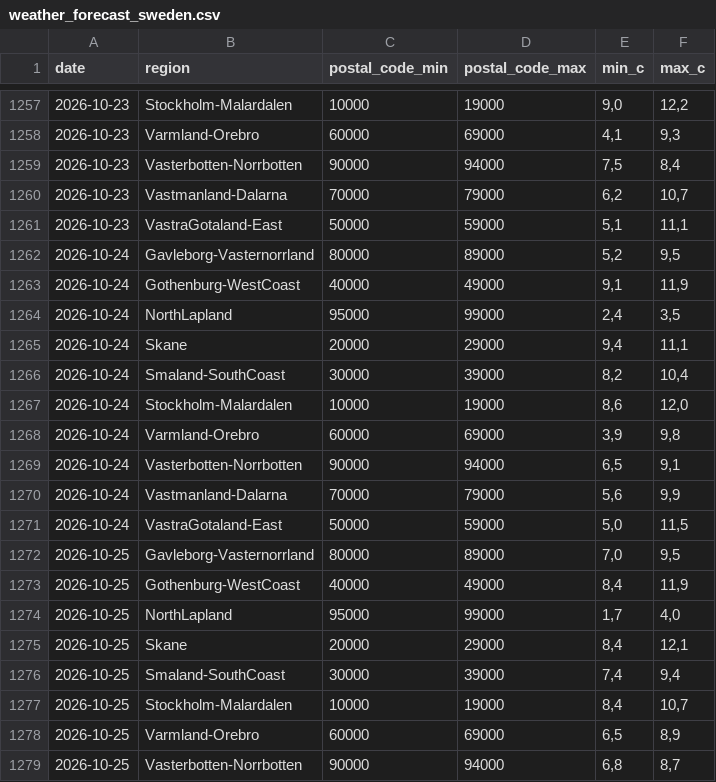
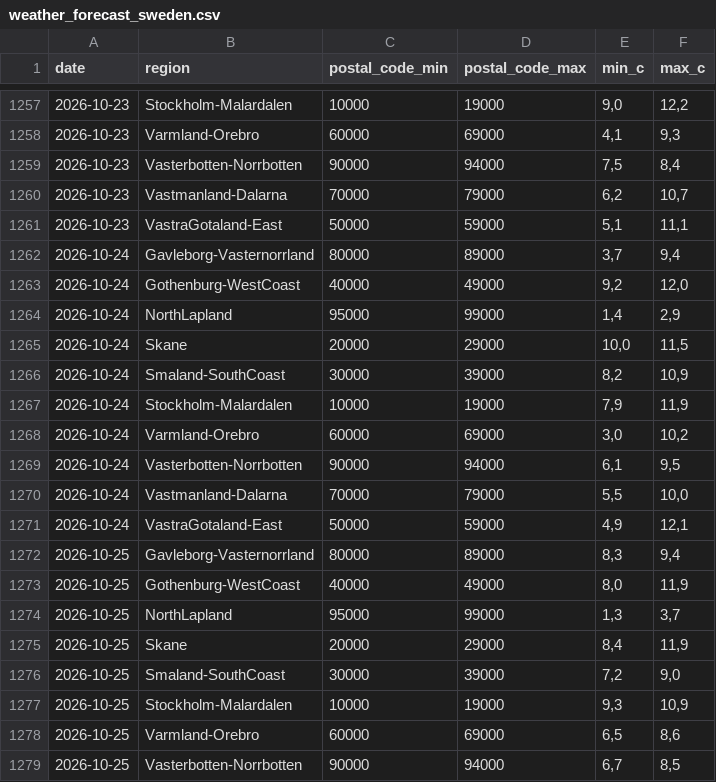
Before and after one commit to Erik-SkiConnect/swedish-weather-agent, a CSV file: weather_forecast_sweden.csv, drawn as a sheet; only a part is shown, gaps mark what is left out; the diff covers the shown part only.

```diff
--- a/weather_forecast_sweden.csv
+++ b/weather_forecast_sweden.csv
@@ -1261,19 +1261,19 @@ date,region,postal_code_min,postal_code_max,min_c,max_c
 2026-10-23,VastraGotaland-East,50000,59000,"5,1","11,1"
-2026-10-24,Gavleborg-Vasternorrland,80000,89000,"5,2","9,5"
-2026-10-24,Gothenburg-WestCoast,40000,49000,"9,1","11,9"
-2026-10-24,NorthLapland,95000,99000,"2,4","3,5"
-2026-10-24,Skane,20000,29000,"9,4","11,1"
-2026-10-24,Smaland-SouthCoast,30000,39000,"8,2","10,4"
-2026-10-24,Stockholm-Malardalen,10000,19000,"8,6","12,0"
-2026-10-24,Varmland-Orebro,60000,69000,"3,9","9,8"
-2026-10-24,Vasterbotten-Norrbotten,90000,94000,"6,5","9,1"
-2026-10-24,Vastmanland-Dalarna,70000,79000,"5,6","9,9"
-2026-10-24,VastraGotaland-East,50000,59000,"5,0","11,5"
-2026-10-25,Gavleborg-Vasternorrland,80000,89000,"7,0","9,5"
-2026-10-25,Gothenburg-WestCoast,40000,49000,"8,4","11,9"
-2026-10-25,NorthLapland,95000,99000,"1,7","4,0"
-2026-10-25,Skane,20000,29000,"8,4","12,1"
-2026-10-25,Smaland-SouthCoast,30000,39000,"7,4","9,4"
-2026-10-25,Stockholm-Malardalen,10000,19000,"8,4","10,7"
-2026-10-25,Varmland-Orebro,60000,69000,"6,5","8,9"
-2026-10-25,Vasterbotten-Norrbotten,90000,94000,"6,8","8,7"
+2026-10-24,Gavleborg-Vasternorrland,80000,89000,"3,7","9,4"
+2026-10-24,Gothenburg-WestCoast,40000,49000,"9,2","12,0"
+2026-10-24,NorthLapland,95000,99000,"1,4","2,9"
+2026-10-24,Skane,20000,29000,"10,0","11,5"
+2026-10-24,Smaland-SouthCoast,30000,39000,"8,2","10,9"
+2026-10-24,Stockholm-Malardalen,10000,19000,"7,9","11,9"
+2026-10-24,Varmland-Orebro,60000,69000,"3,0","10,2"
+2026-10-24,Vasterbotten-Norrbotten,90000,94000,"6,1","9,5"
+2026-10-24,Vastmanland-Dalarna,70000,79000,"5,5","10,0"
+2026-10-24,VastraGotaland-East,50000,59000,"4,9","12,1"
+2026-10-25,Gavleborg-Vasternorrland,80000,89000,"8,3","9,4"
+2026-10-25,Gothenburg-WestCoast,40000,49000,"8,0","11,9"
+2026-10-25,NorthLapland,95000,99000,"1,3","3,7"
+2026-10-25,Skane,20000,29000,"8,4","11,9"
+2026-10-25,Smaland-SouthCoast,30000,39000,"7,2","9,0"
+2026-10-25,Stockholm-Malardalen,10000,19000,"9,3","10,9"
+2026-10-25,Varmland-Orebro,60000,69000,"6,5","8,6"
+2026-10-25,Vasterbotten-Norrbotten,90000,94000,"6,7","8,5"
```
Also changed, not shown: 10 added rows and 4 edited cells elsewhere in this file.
